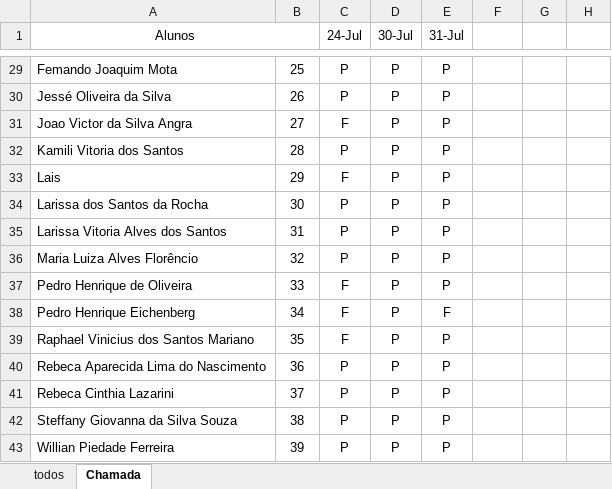
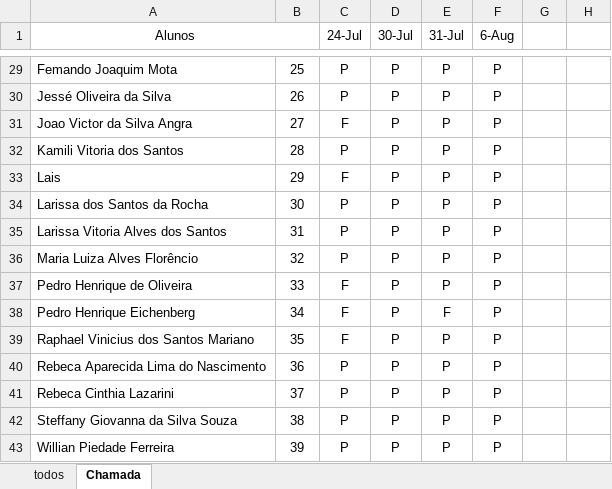
Before and after one commit to Lucaspaiva00/julia_calhau-2024, an Excel workbook: 2DES/frequencia (1).xlsx, sheet Chamada, drawn as a sheet; only a part is shown, gaps mark what is left out; values as stored, in another font and other column widths than the file's, no borders; conditional formats not drawn; the diff covers the shown part only; the diff names each change by its address in the sheet, - before the commit and + after, or states it on an @@ line.

```diff
--- a/2DES/frequencia (1).xlsx (sheet Chamada)
+++ b/2DES/frequencia (1).xlsx (sheet Chamada)
-F1: (empty)
+F1: 6-Aug
-F29:F43 (6-Aug): (empty)
+F29:F43 (6-Aug): P
```
Also changed, not shown: 29 edited cells, cell formats and merged cells elsewhere in this sheet.
